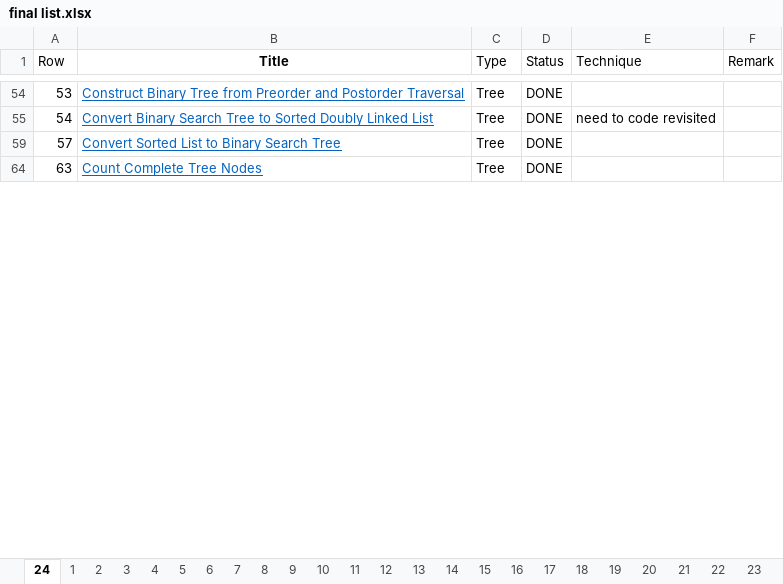
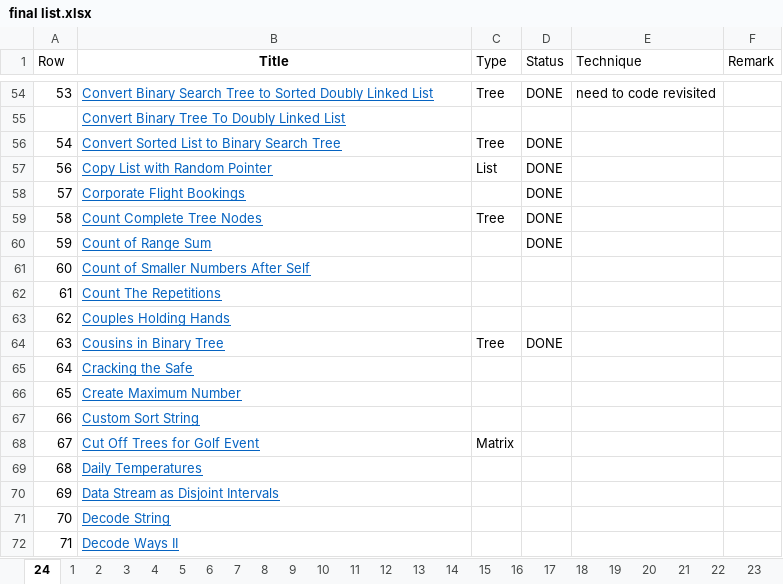
Before and after one commit to kaushalkumar22/idl-datastructure, an Excel workbook: final list.xlsx, sheet 24, drawn as a sheet; only a part is shown, gaps mark what is left out; values as stored, in another font and other column widths than the file's, no borders; addresses are those after the commit; the diff covers the shown part only; the diff names each change by its address in the sheet, - before the commit and + after, or states it on an @@ line.

Commit message:
tree

```diff
--- a/final list.xlsx (sheet 24)
+++ b/final list.xlsx (sheet 24)
-B54 (Title): Construct Binary Tree from Preorder and Postorder Traversal
+B54 (Title): Convert Binary Search Tree to Sorted Doubly Linked List
-E54 (Technique): (empty)
+E54 (Technique): need to code revisited
@@ row 55 unhidden:  | Convert Binary Tree To Doubly Linked List @@
-B56 (Title): Convert Binary Search Tree to Sorted Doubly Linked List
+B56 (Title): Convert Sorted List to Binary Search Tree
-E56 (Technique): need to code revisited
+E56 (Technique): (empty)
+row 57: 56 | Copy List with Random Pointer | List | DONE
-B58 (Title): Convert Sorted List to Binary Search Tree
+B58 (Title): Corporate Flight Bookings
-C58 (Type): Tree
+C58 (Type): (empty)
+row 59: 58 | Count Complete Tree Nodes | Tree | DONE
@@ row 60 unhidden: 59 | Count of Range Sum |  | DONE @@
@@ row 61 unhidden: 60 | Count of Smaller Numbers After Self @@
@@ row 62 unhidden: 61 | Count The Repetitions @@
@@ row 63 unhidden: 62 | Couples Holding Hands @@
-B64 (Title): Count Complete Tree Nodes
+B64 (Title): Cousins in Binary Tree
@@ row 65 unhidden: 64 | Cracking the Safe @@
@@ row 66 unhidden: 65 | Create Maximum Number @@
@@ row 67 unhidden: 66 | Custom Sort String @@
@@ row 68 unhidden: 67 | Cut Off Trees for Golf Event | Matrix @@
@@ row 69 unhidden: 68 | Daily Temperatures @@
@@ row 70 unhidden: 69 | Data Stream as Disjoint Intervals @@
@@ row 71 unhidden: 70 | Decode String @@
@@ row 72 unhidden: 71 | Decode Ways II @@
```
Also changed, not shown: 182 added rows, 1 removed row, 152 hidden or unhidden rows and 69 edited cells elsewhere in this sheet, hidden cells, 26 other files.
